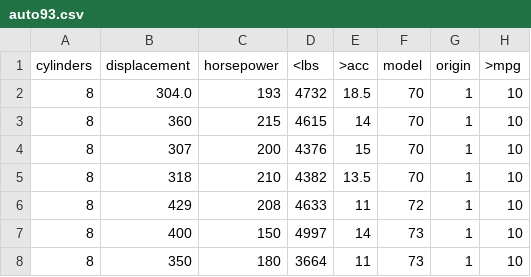
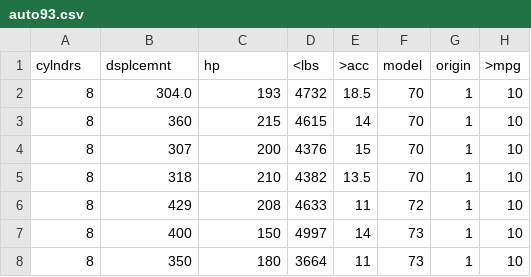
Before and after one commit to timm/bnbad2, a CSV file: data/auto93.csv, drawn as a sheet; only a part is shown.

```diff
--- a/data/auto93.csv
+++ b/data/auto93.csv
@@ -1,2 +1,2 @@
-cylinders, displacement, horsepower, <lbs, >acc,model, origin, >mpg
+cylndrs, dsplcemnt, hp, <lbs, >acc,model, origin, >mpg
 8, 304.0, 193, 4732, 18.5, 70, 1, 10
```
Also changed, not shown: 1 other file.
